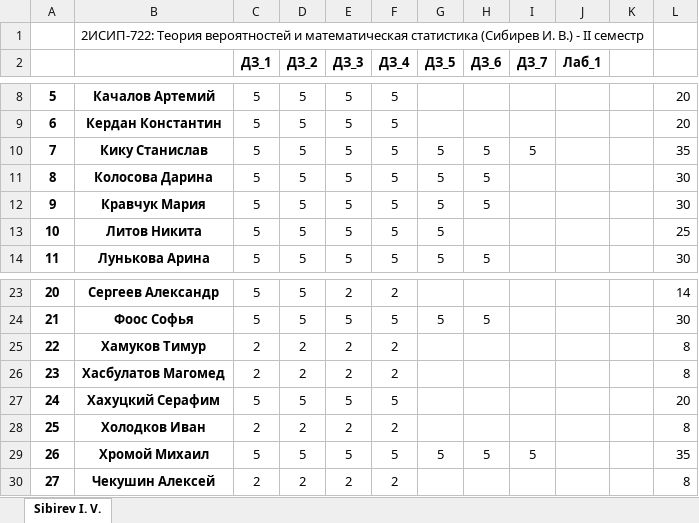
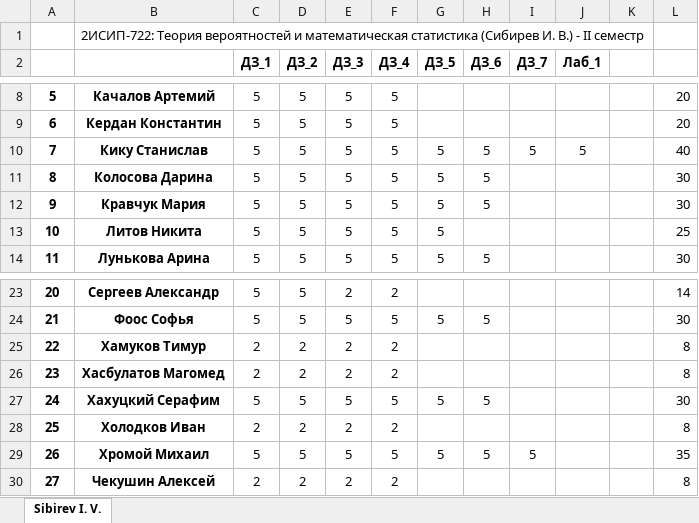
Before and after one commit to IvanSibirevV2/KipFin_Lab_2023-24_Git0, an Excel workbook: _2ИСИП-722_ТерВер.xlsx, sheet Sibirev I. V., drawn as a sheet; only a part is shown, gaps mark what is left out; values as stored, in another font and other column widths than the file's, no borders; conditional formats not drawn; the diff names each change by its address in the sheet, - before the commit and + after, or states it on an @@ line.

```diff
--- a/_2ИСИП-722_ТерВер.xlsx (sheet Sibirev I. V.)
+++ b/_2ИСИП-722_ТерВер.xlsx (sheet Sibirev I. V.)
-J10 (Лаб_1): (empty)
+J10 (Лаб_1): 5
-L10: 35
+L10: 40
-G27 (ДЗ_5): (empty)
+G27 (ДЗ_5): 5
-H27 (ДЗ_6): (empty)
+H27 (ДЗ_6): 5
-L27: 20
+L27: 30
```
Also changed, not shown: _2ИСИП-122_ТерВер.xlsx, _2ИСИП-222_ТерВер.xlsx.
